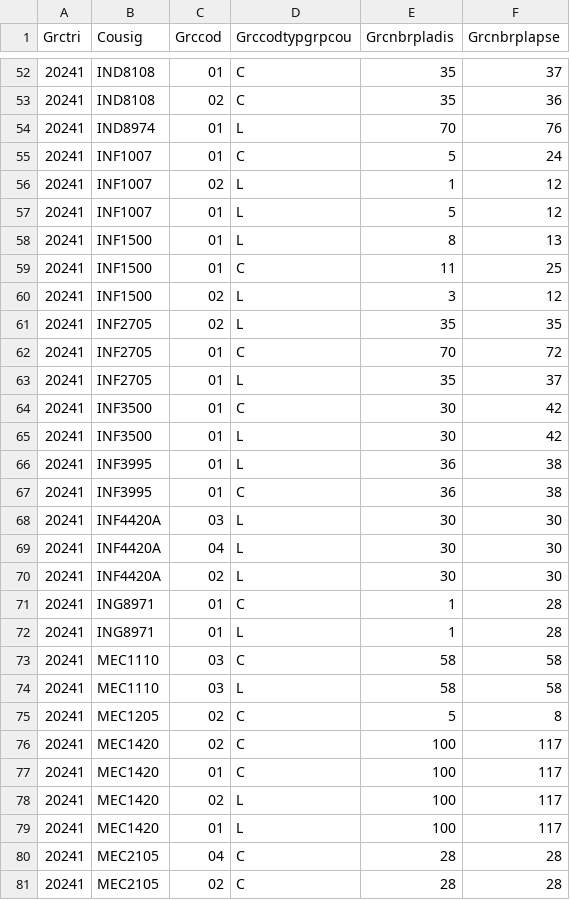
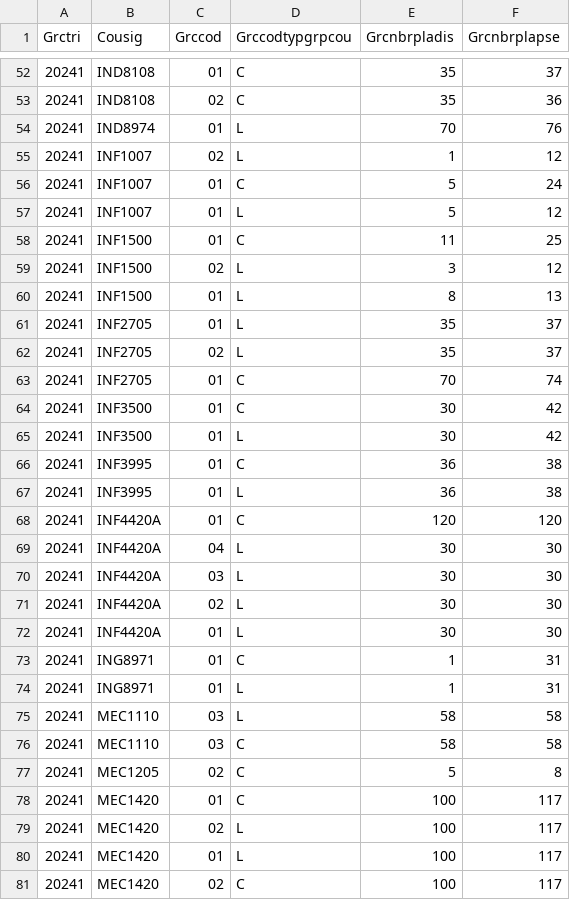
Before and after one commit to marcantoinem/sopti-rusty, a CSV file: aep-schedule-website/fermes.csv, drawn as a sheet; only a part is shown, gaps mark what is left out; the shorter side is filled out with more unchanged rows; the diff covers the shown part only.

Commit message:
Ajout visualisation Schedule

```diff
--- a/aep-schedule-website/fermes.csv
+++ b/aep-schedule-website/fermes.csv
@@ -54,24 +54,25 @@ Grctri;Cousig;Grccod;Grccodtypgrpcou;Grcnbrpladis;Grcnbrplapse
 20241;IND8974;01;L;70;76
+20241;INF1007;02;L;1;12
 20241;INF1007;01;C;5;24
-20241;INF1007;02;L;1;12
 20241;INF1007;01;L;5;12
-20241;INF1500;01;L;8;13
 20241;INF1500;01;C;11;25
 20241;INF1500;02;L;3;12
-20241;INF2705;02;L;35;35
-20241;INF2705;01;C;70;72
+20241;INF1500;01;L;8;13
 20241;INF2705;01;L;35;37
+20241;INF2705;02;L;35;37
+20241;INF2705;01;C;70;74
 20241;INF3500;01;C;30;42
 20241;INF3500;01;L;30;42
+20241;INF3995;01;C;36;38
 20241;INF3995;01;L;36;38
-20241;INF3995;01;C;36;38
+20241;INF4420A;01;C;120;120
+20241;INF4420A;04;L;30;30
 20241;INF4420A;03;L;30;30
-20241;INF4420A;04;L;30;30
 20241;INF4420A;02;L;30;30
-20241;ING8971;01;C;1;28
-20241;ING8971;01;L;1;28
+20241;INF4420A;01;L;30;30
+20241;ING8971;01;C;1;31
+20241;ING8971;01;L;1;31
+20241;MEC1110;03;L;58;58
 20241;MEC1110;03;C;58;58
-20241;MEC1110;03;L;58;58
 20241;MEC1205;02;C;5;8
-20241;MEC1420;02;C;100;117
 20241;MEC1420;01;C;100;117
@@ -79,2 +80,2 @@ Grctri;Cousig;Grccod;Grccodtypgrpcou;Grcnbrpladis;Grcnbrplapse
 20241;MEC1420;01;L;100;117
-20241;MEC2105;04;C;28;28
+20241;MEC1420;02;C;100;117
```
Also changed, not shown: 3 added rows, 1 removed row, 48 moved rows and 4 edited cells elsewhere in this file, aep-schedule-website/horsage.csv, 8 other files.
